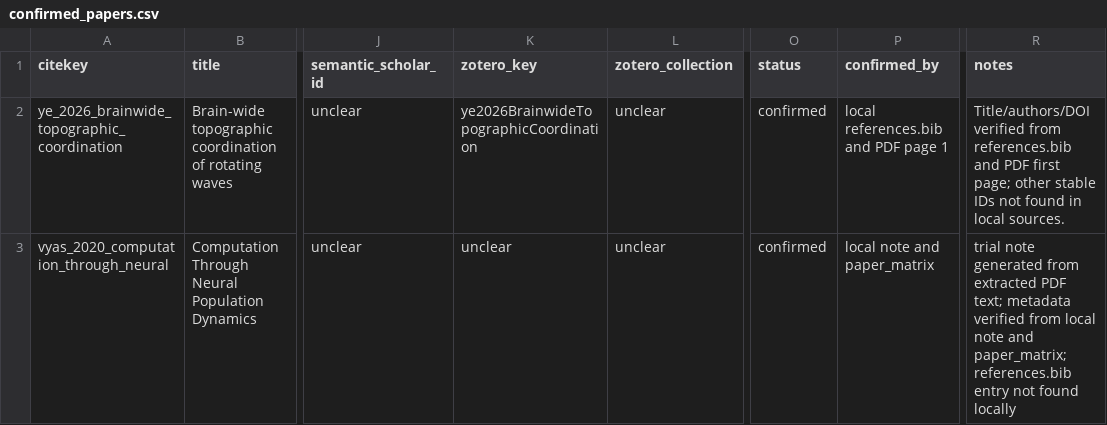
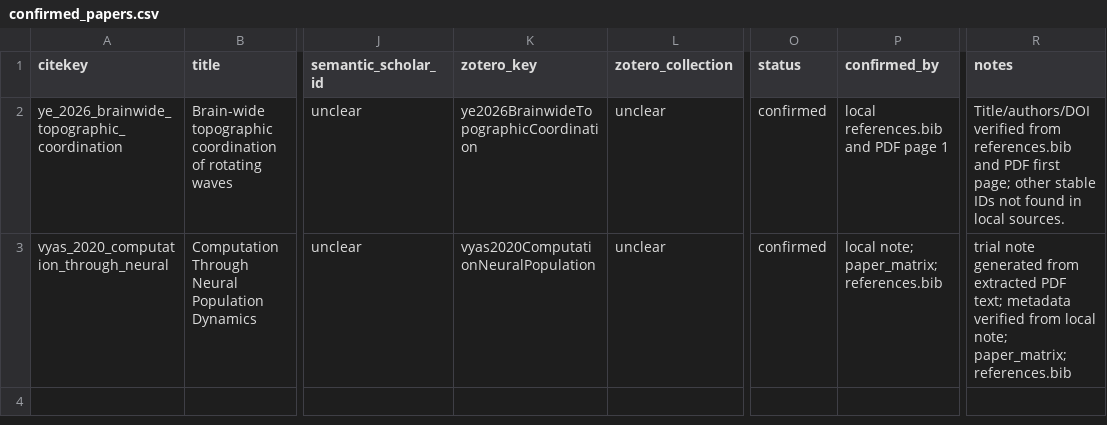
Before and after one commit to leaves1021/field-first-lit-survey-063026, a CSV file: tables/confirmed_papers.csv, drawn as a sheet; only a part is shown, gaps mark what is left out; the diff names each change by its address in the sheet, - before the commit and + after, or states it on an @@ line.

Commit message:
更新文献《Computation Through Neural Population Dynamics》的元数据，修正references.bib条目未找到的问题，确保元数据的准确性

```diff
--- a/tables/confirmed_papers.csv
+++ b/tables/confirmed_papers.csv
-K3 (zotero_key): unclear
+K3 (zotero_key): vyas2020ComputationNeuralPopulation
-P3 (confirmed_by): local note and paper_matrix
+P3 (confirmed_by): local note; paper_matrix; references.bib
-R3 (notes): …from local note and paper_matrix; references.bib entry not found locally
+R3 (notes): …from local note; paper_matrix; references.bib
```
